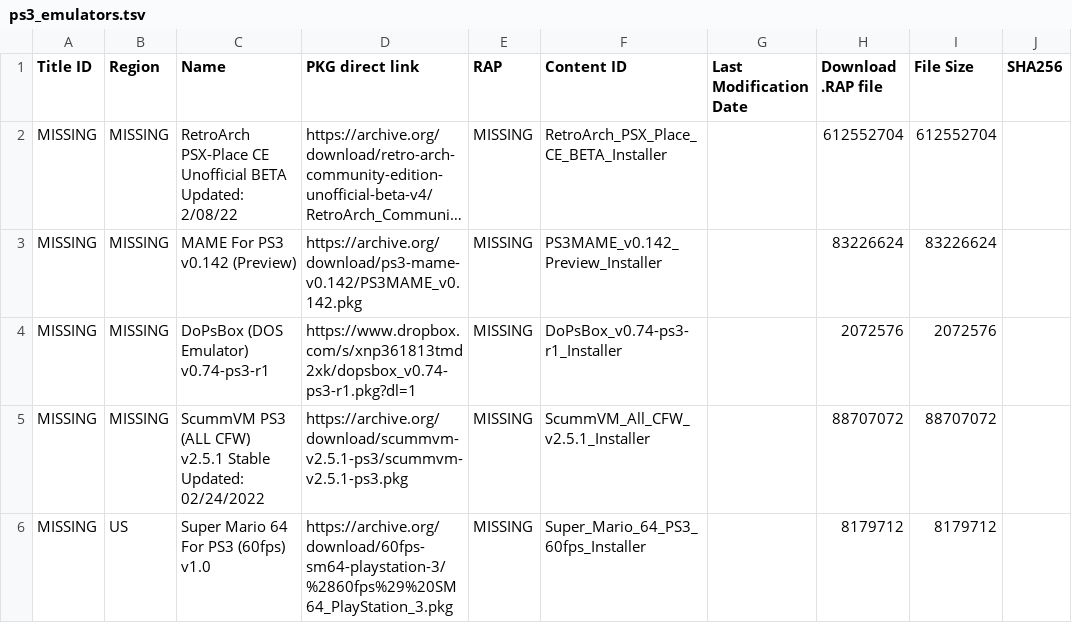
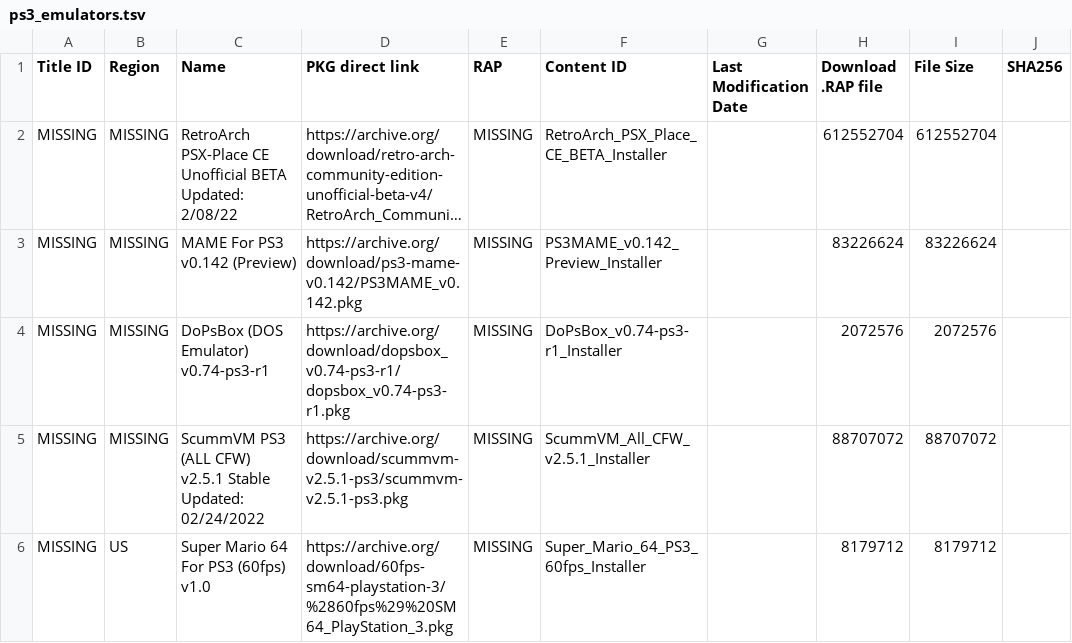
Before and after one commit to GamerROMInc/PS2CVDatabase, a TSV file: ps3_emulators.tsv, drawn as a sheet; long unchanged cells end in …; the diff names each change by its address in the sheet, - before the commit and + after, or states it on an @@ line.

Commit message:
Add files via upload

```diff
--- a/ps3_emulators.tsv
+++ b/ps3_emulators.tsv
-D4 (PKG direct link): https://www.dropbox.com/s/xnp361813tmd2xk/dopsbox_v0.74-ps3-r1.pkg?dl=1
+D4 (PKG direct link): https://archive.org/download/dopsbox_v0.74-ps3-r1/dopsbox_v0.74-ps3-r1.pkg
```
